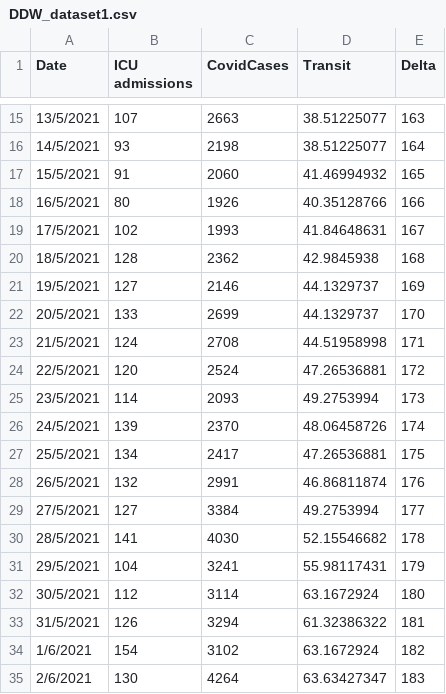
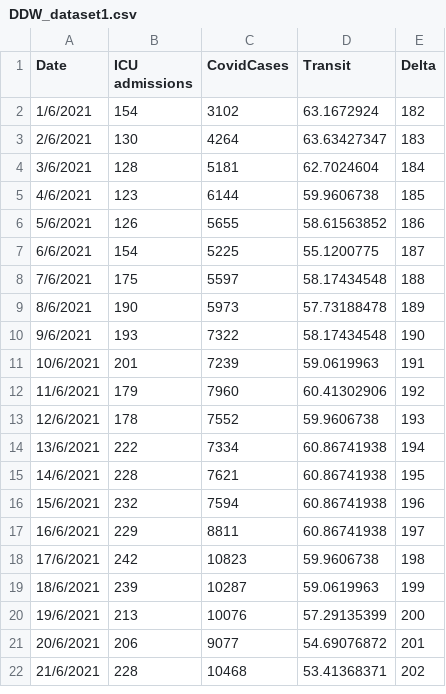
Before and after one commit to clash9529/DDW_Task2, a CSV file: DDW_dataset1.csv, drawn as a sheet; only a part is shown, gaps mark what is left out; the shorter side is filled out with more unchanged rows; the diff covers the shown part only; the diff names each change by its address in the sheet, - before the commit and + after, or states it on an @@ line.

```diff
--- a/DDW_dataset1.csv
+++ b/DDW_dataset1.csv
-row 15: 13/5/2021 | 107 | 2663 | 38.51225077 | 163
-row 16: 14/5/2021 | 93 | 2198 | 38.51225077 | 164
-row 17: 15/5/2021 | 91 | 2060 | 41.46994932 | 165
-row 18: 16/5/2021 | 80 | 1926 | 40.35128766 | 166
-row 19: 17/5/2021 | 102 | 1993 | 41.84648631 | 167
-row 20: 18/5/2021 | 128 | 2362 | 42.9845938 | 168
-row 21: 19/5/2021 | 127 | 2146 | 44.1329737 | 169
-row 22: 20/5/2021 | 133 | 2699 | 44.1329737 | 170
-row 23: 21/5/2021 | 124 | 2708 | 44.51958998 | 171
-row 24: 22/5/2021 | 120 | 2524 | 47.26536881 | 172
-row 25: 23/5/2021 | 114 | 2093 | 49.2753994 | 173
-row 26: 24/5/2021 | 139 | 2370 | 48.06458726 | 174
-row 27: 25/5/2021 | 134 | 2417 | 47.26536881 | 175
-row 28: 26/5/2021 | 132 | 2991 | 46.86811874 | 176
-row 29: 27/5/2021 | 127 | 3384 | 49.2753994 | 177
-row 30: 28/5/2021 | 141 | 4030 | 52.15546682 | 178
-row 31: 29/5/2021 | 104 | 3241 | 55.98117431 | 179
-row 32: 30/5/2021 | 112 | 3114 | 63.1672924 | 180
-row 33: 31/5/2021 | 126 | 3294 | 61.32386322 | 181
```
Also changed, not shown: 13 removed rows elsewhere in this file, 1 other file.
